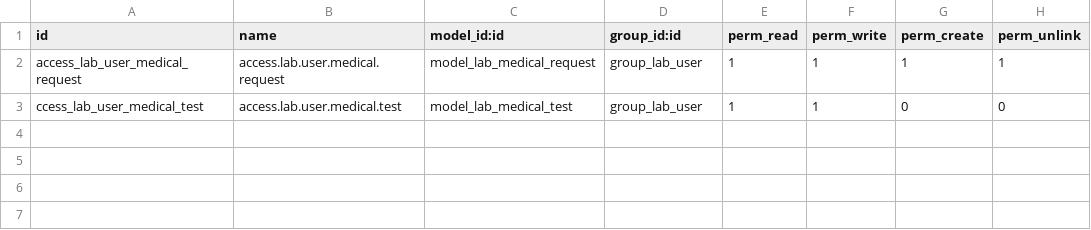
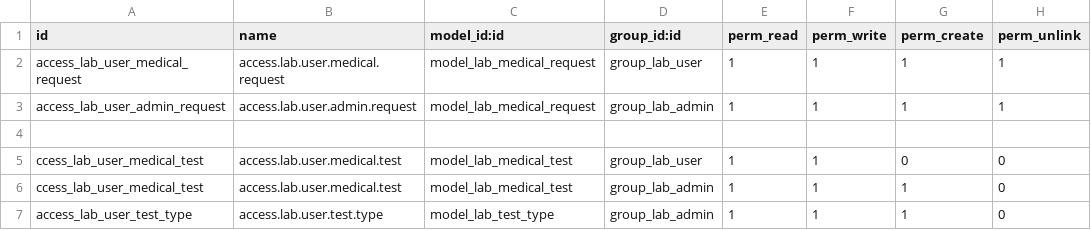
Before and after one commit to eman000tahaz/girls_erp, a CSV file: custom-addons/medical_lab/security/ir.model.access.csv, drawn as a sheet.

Commit message:
Add security for Admin Lab

```diff
--- a/custom-addons/medical_lab/security/ir.model.access.csv
+++ b/custom-addons/medical_lab/security/ir.model.access.csv
@@ -2,2 +2,6 @@ id,name,model_id:id,group_id:id,perm_read,perm_write,perm_create,perm_unlink
 access_lab_user_medical_request,access.lab.user.medical.request,model_lab_medical_request,group_lab_user,1,1,1,1
+access_lab_user_admin_request,access.lab.user.admin.request,model_lab_medical_request,group_lab_admin,1,1,1,1
+
 ccess_lab_user_medical_test,access.lab.user.medical.test,model_lab_medical_test,group_lab_user,1,1,0,0
+ccess_lab_user_medical_test,access.lab.user.medical.test,model_lab_medical_test,group_lab_admin,1,1,1,0
+access_lab_user_test_type,access.lab.user.test.type,model_lab_test_type,group_lab_admin,1,1,1,0
```
Also changed, not shown: 2 other files.
